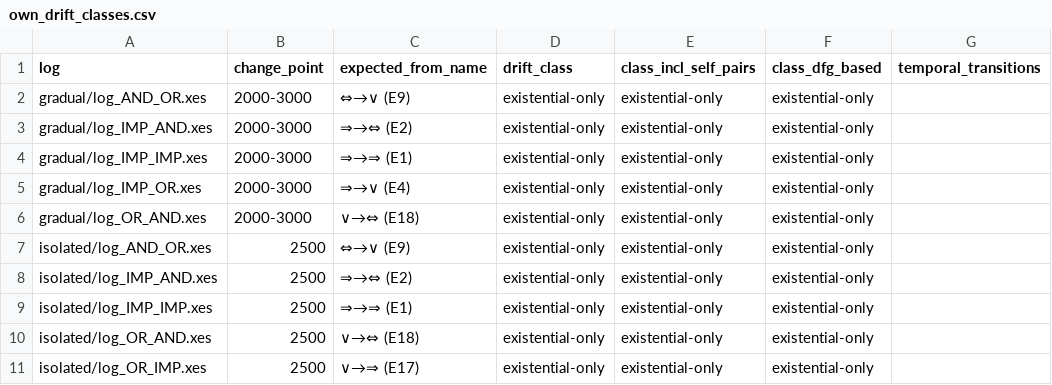
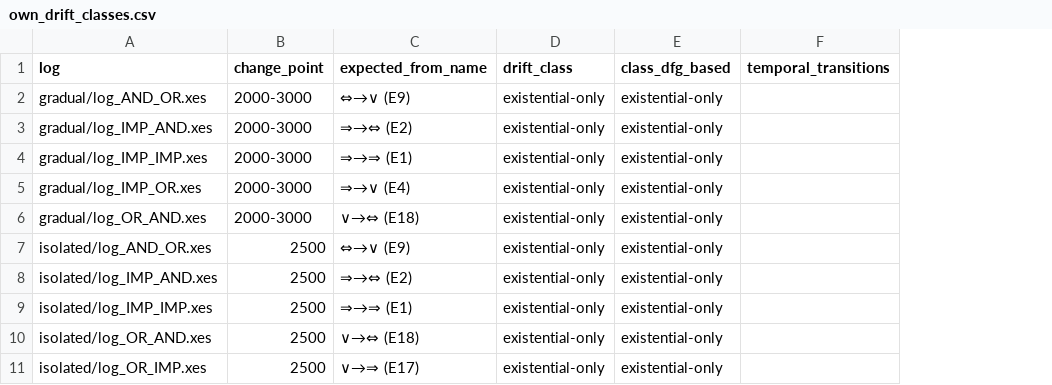
Before and after one commit to INSM-TUM/drift-benchmark-coverage, a CSV file: drift_classification/results/own_drift_classes.csv, drawn as a sheet; only a part is shown; the diff names each change by its address in the sheet, - before the commit and + after, or states it on an @@ line.

```diff
--- a/drift_classification/results/own_drift_classes.csv
+++ b/drift_classification/results/own_drift_classes.csv
-column E (class_incl_self_pairs), rows 2-11: all existential-only
```
Also changed, not shown: drift_classification/results/cdrift_drift_classes.csv, 6 other files.
